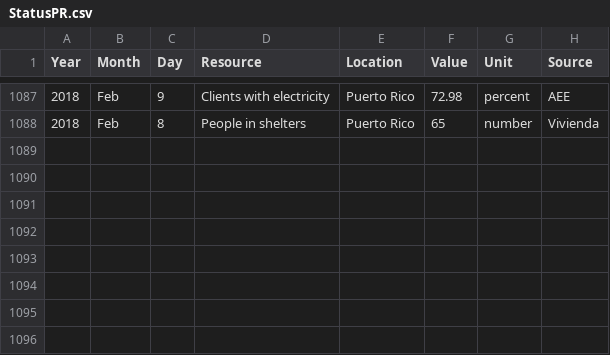
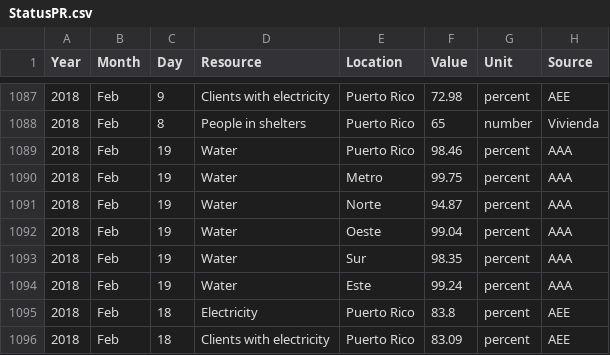
Before and after one commit to majohansson/maria-puerto-rico, a CSV file: data/StatusPR.csv, drawn as a sheet; only a part is shown, gaps mark what is left out.

```diff
--- a/data/StatusPR.csv
+++ b/data/StatusPR.csv
@@ -1088 +1088,9 @@ Year,Month,Day,Resource,Location,Value,Unit,Source
 2018,Feb,8,People in shelters,Puerto Rico,65,number,Vivienda
+2018,Feb,19,Water,Puerto Rico,98.46,percent,AAA
+2018,Feb,19,Water,Metro,99.75,percent,AAA
+2018,Feb,19,Water,Norte,94.87,percent,AAA
+2018,Feb,19,Water,Oeste,99.04,percent,AAA
+2018,Feb,19,Water,Sur,98.35,percent,AAA
+2018,Feb,19,Water,Este,99.24,percent,AAA
+2018,Feb,18,Electricity,Puerto Rico,83.8,percent,AEE
+2018,Feb,18,Clients with electricity,Puerto Rico,83.09,percent,AEE
```
Also changed, not shown: 5 other files.
